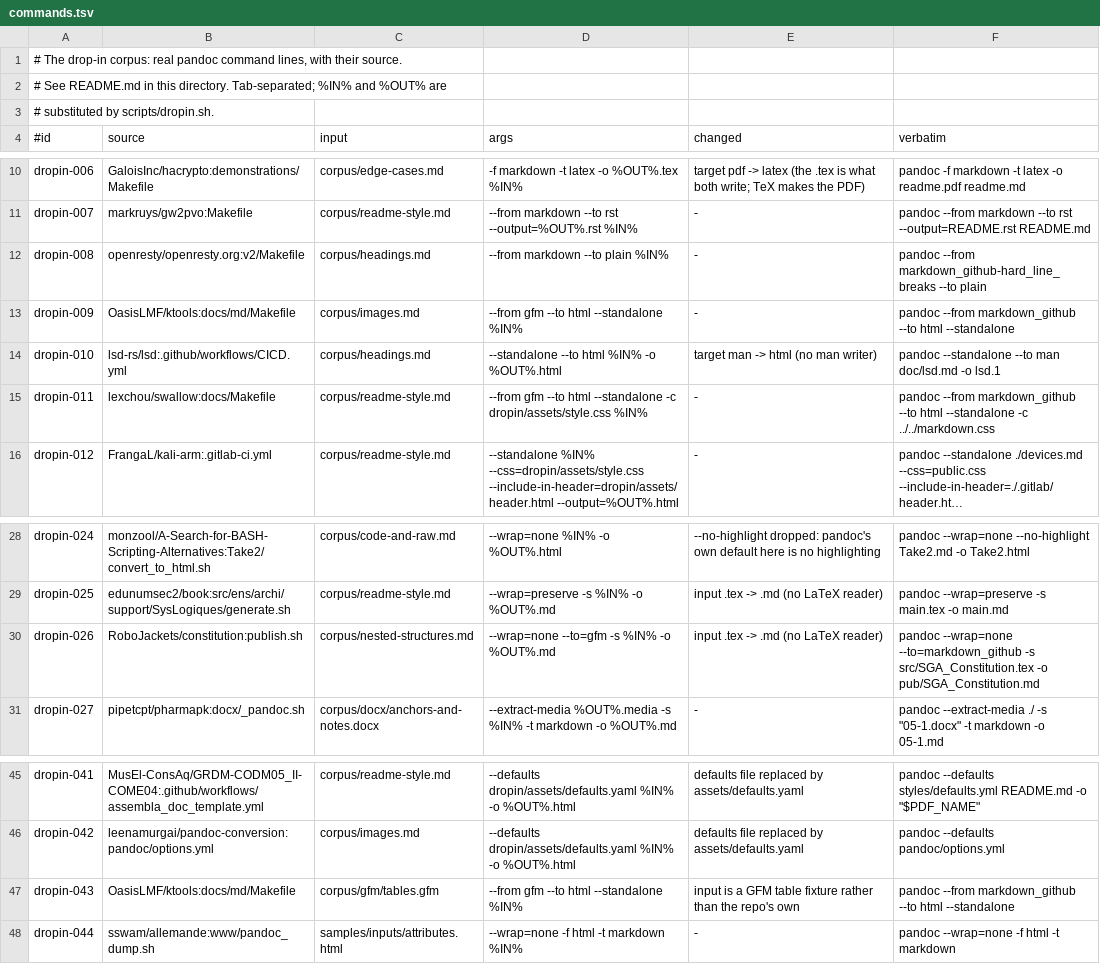
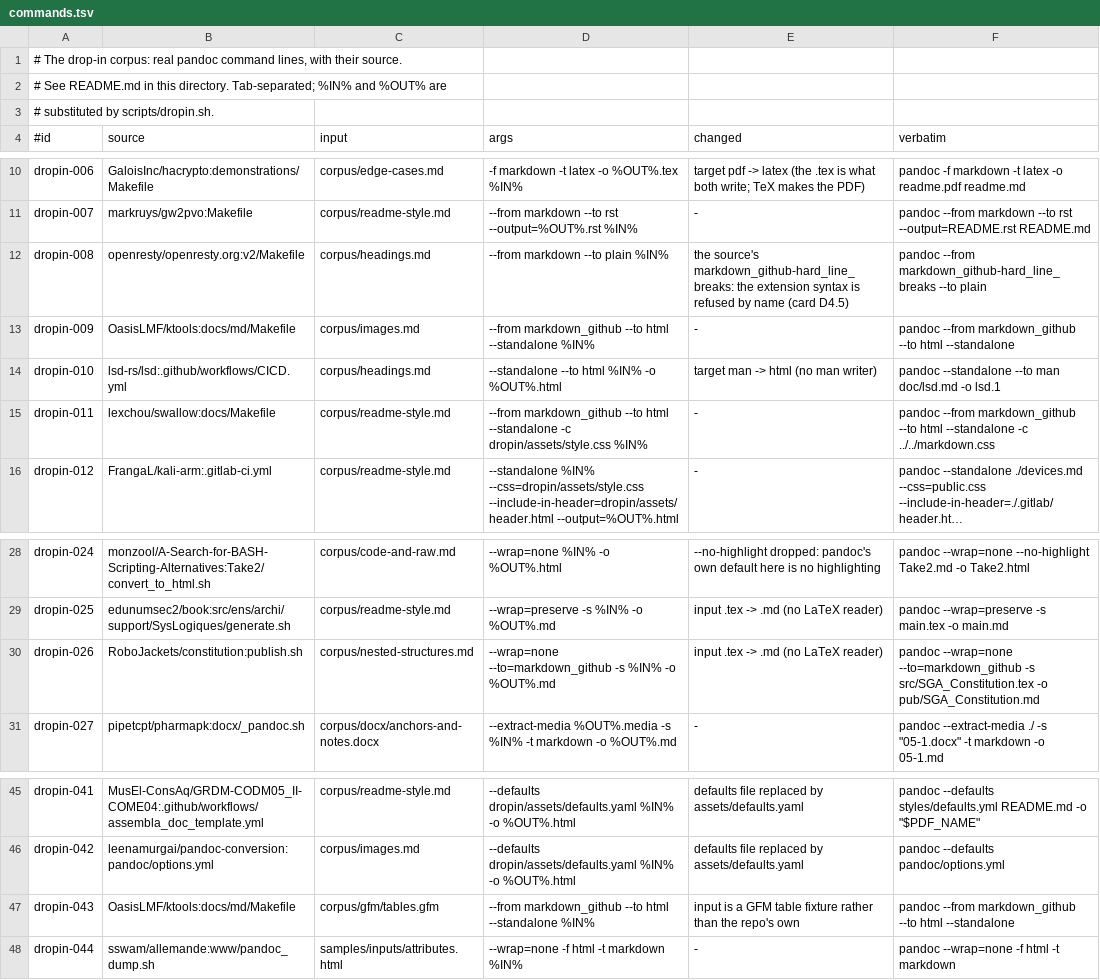
Before and after one commit to alexgaoth/ferrodoc, a TSV file: dropin/commands.tsv, drawn as a sheet; only a part is shown, gaps mark what is left out; long unchanged cells end in …; the diff names each change by its address in the sheet, - before the commit and + after, or states it on an @@ line.

```diff
--- a/dropin/commands.tsv
+++ b/dropin/commands.tsv
-E12 (changed): -
+E12 (changed): the source's markdown_github-hard_line_breaks: the extension syntax is refused by name (card D4.5)
-D13 (args): --from gfm --to html --standalone %IN%
+D13 (args): --from markdown_github --to html --standalone %IN%
-D15 (args): --from gfm --to html…
+D15 (args): --from markdown_github --to html…
-D30 (args): --wrap=none --to=gfm -s %IN%…
+D30 (args): --wrap=none --to=markdown_github -s %IN%…
-D47 (args): --from gfm --to html --standalone %IN%
+D47 (args): --from markdown_github --to html --standalone %IN%
```
Also changed, not shown: 3 other files.
